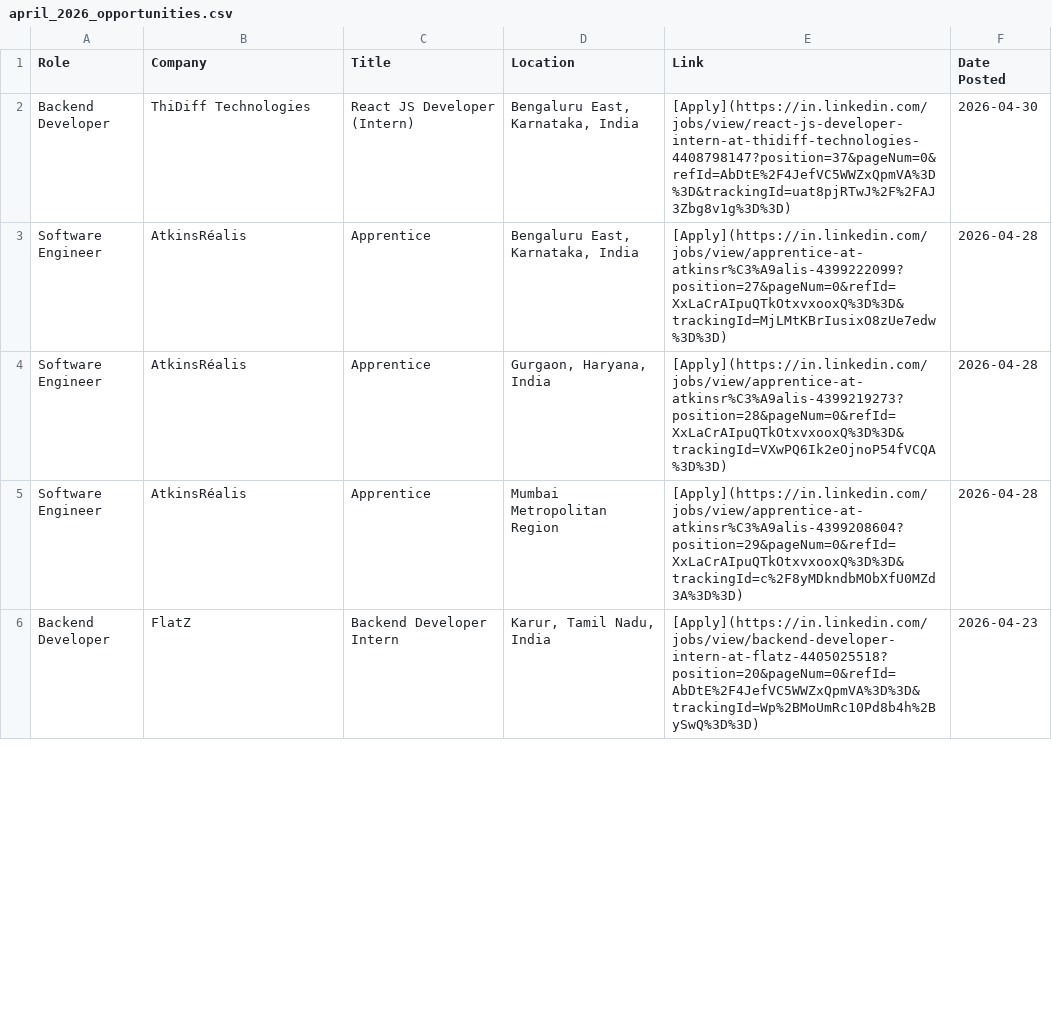
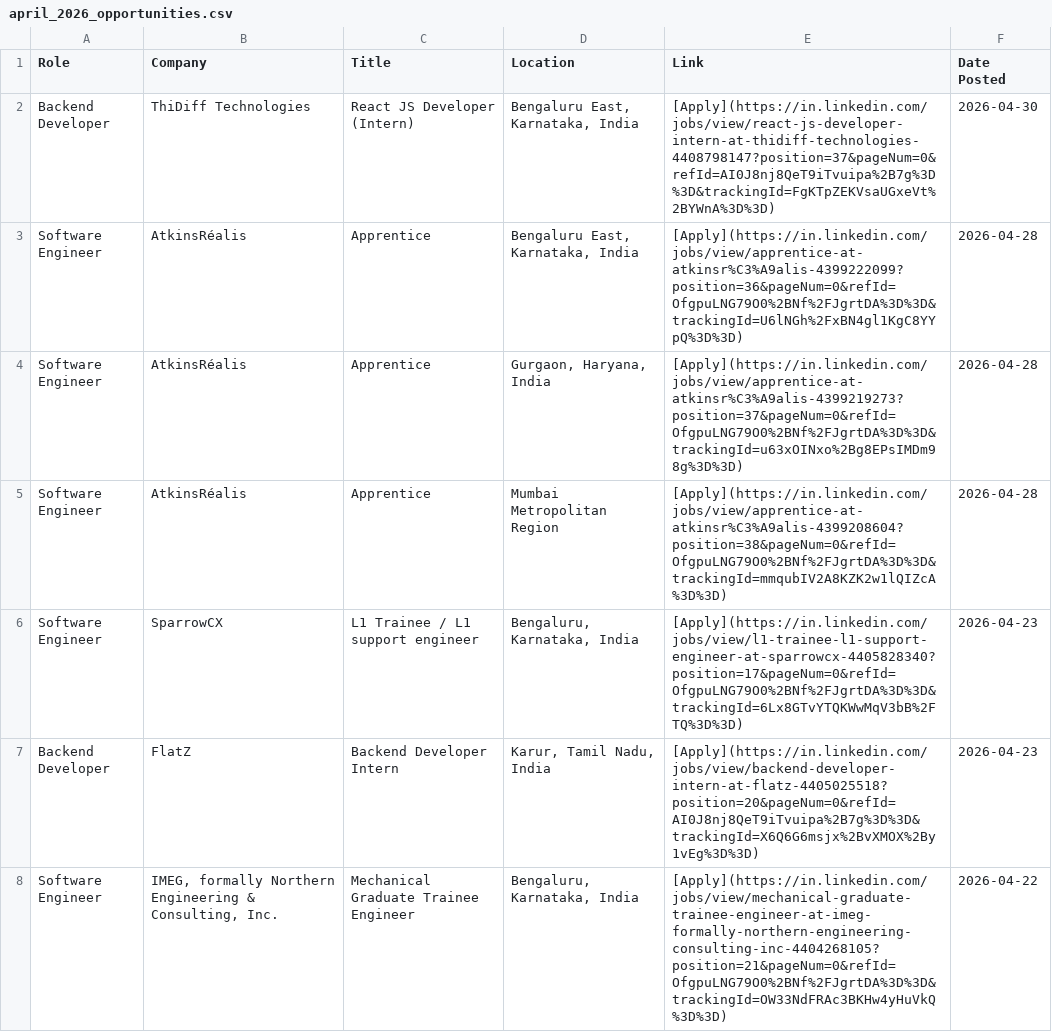
Before and after one commit to IshaCodes04/OpportunityHub, a CSV file: april_2026_opportunities.csv, drawn as a sheet; only a part is shown; the diff covers the shown part only.

Commit message:
🔄 Update: April 2026 job opportunities (Auto)

```diff
--- a/april_2026_opportunities.csv
+++ b/april_2026_opportunities.csv
@@ -1,6 +1,8 @@
 Role,Company,Title,Location,Link,Date Posted
-Backend Developer,ThiDiff Technologies,React JS Developer (Intern),"Bengaluru East, Karnataka, India",[Apply](https://in.linkedin.com/jobs/view/react-js-developer-intern-at-thidiff-technologies-4408798147?position=37&pageNum=0&refId=AbDtE%2F4JefVC5WWZxQpmVA%3D%3D&trackingId=uat8pjRTwJ%2F%2FAJ3Zbg8v1g%3D%3D),2026-04-30
-Software Engineer,AtkinsRéalis,Apprentice,"Bengaluru East, Karnataka, India",[Apply](https://in.linkedin.com/jobs/view/apprentice-at-atkinsr%C3%A9alis-4399222099?position=27&pageNum=0&refId=XxLaCrAIpuQTkOtxvxooxQ%3D%3D&trackingId=MjLMtKBrIusixO8zUe7edw%3D%3D),2026-04-28
-Software Engineer,AtkinsRéalis,Apprentice,"Gurgaon, Haryana, India",[Apply](https://in.linkedin.com/jobs/view/apprentice-at-atkinsr%C3%A9alis-4399219273?position=28&pageNum=0&refId=XxLaCrAIpuQTkOtxvxooxQ%3D%3D&trackingId=VXwPQ6Ik2eOjnoP54fVCQA%3D%3D),2026-04-28
-Software Engineer,AtkinsRéalis,Apprentice,Mumbai Metropolitan Region,[Apply](https://in.linkedin.com/jobs/view/apprentice-at-atkinsr%C3%A9alis-4399208604?position=29&pageNum=0&refId=XxLaCrAIpuQTkOtxvxooxQ%3D%3D&trackingId=c%2F8yMDkndbMObXfU0MZd3A%3D%3D),2026-04-28
-Backend Developer,FlatZ,Backend Developer Intern,"Karur, Tamil Nadu, India",[Apply](https://in.linkedin.com/jobs/view/backend-developer-intern-at-flatz-4405025518?position=20&pageNum=0&refId=AbDtE%2F4JefVC5WWZxQpmVA%3D%3D&trackingId=Wp%2BMoUmRc10Pd8b4h%2BySwQ%3D%3D),2026-04-23
+Backend Developer,ThiDiff Technologies,React JS Developer (Intern),"Bengaluru East, Karnataka, India",[Apply](https://in.linkedin.com/jobs/view/react-js-developer-intern-at-thidiff-technologies-4408798147?position=37&pageNum=0&refId=AI0J8nj8QeT9iTvuipa%2B7g%3D%3D&trackingId=FgKTpZEKVsaUGxeVt%2BYWnA%3D%3D),2026-04-30
+Software Engineer,AtkinsRéalis,Apprentice,"Bengaluru East, Karnataka, India",[Apply](https://in.linkedin.com/jobs/view/apprentice-at-atkinsr%C3%A9alis-4399222099?position=36&pageNum=0&refId=OfgpuLNG79O0%2BNf%2FJgrtDA%3D%3D&trackingId=U6lNGh%2FxBN4gl1KgC8YYpQ%3D%3D),2026-04-28
+Software Engineer,AtkinsRéalis,Apprentice,"Gurgaon, Haryana, India",[Apply](https://in.linkedin.com/jobs/view/apprentice-at-atkinsr%C3%A9alis-4399219273?position=37&pageNum=0&refId=OfgpuLNG79O0%2BNf%2FJgrtDA%3D%3D&trackingId=u63xOINxo%2Bg8EPsIMDm98g%3D%3D),2026-04-28
+Software Engineer,AtkinsRéalis,Apprentice,Mumbai Metropolitan Region,[Apply](https://in.linkedin.com/jobs/view/apprentice-at-atkinsr%C3%A9alis-4399208604?position=38&pageNum=0&refId=OfgpuLNG79O0%2BNf%2FJgrtDA%3D%3D&trackingId=mmqubIV2A8KZK2w1lQIZcA%3D%3D),2026-04-28
+Software Engineer,SparrowCX,L1 Trainee / L1 support engineer,"Bengaluru, Karnataka, India",[Apply](https://in.linkedin.com/jobs/view/l1-trainee-l1-support-engineer-at-sparrowcx-4405828340?position=17&pageNum=0&refId=OfgpuLNG79O0%2BNf%2FJgrtDA%3D%3D&trackingId=6Lx8GTvYTQKWwMqV3bB%2FTQ%3D%3D),2026-04-23
+Backend Developer,FlatZ,Backend Developer Intern,"Karur, Tamil Nadu, India",[Apply](https://in.linkedin.com/jobs/view/backend-developer-intern-at-flatz-4405025518?position=20&pageNum=0&refId=AI0J8nj8QeT9iTvuipa%2B7g%3D%3D&trackingId=X6Q6G6msjx%2BvXMOX%2By1vEg%3D%3D),2026-04-23
+Software Engineer,"IMEG, formally Northern Engineering & Consulting, Inc.",Mechanical Graduate Trainee Engineer,"Bengaluru, Karnataka, India",[Apply](https://in.linkedin.com/jobs/view/mechanical-graduate-trainee-engineer-at-imeg-formally-northern-engineering-consulting-inc-4404268105?position=21&pageNum=0&refId=OfgpuLNG79O0%2BNf%2FJgrtDA%3D%3D&trackingId=OW33NdFRAc3BKHw4yHuVkQ%3D%3D),2026-04-22
```
Also changed, not shown: 6 added rows, 1 removed row and 20 edited cells elsewhere in this file, 1 other file.
